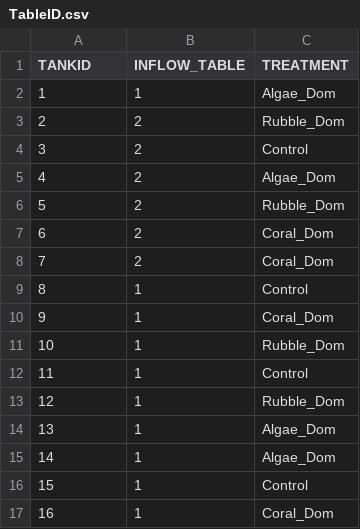
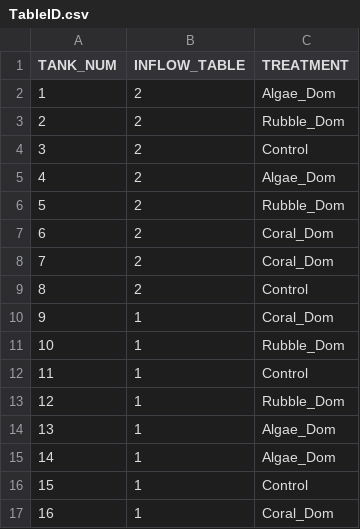
Before and after one commit to keanuryt/MOBEAST, a CSV file: data/Laurel/TableID.csv, drawn as a sheet.

Commit message:
adding updated tableID file with updated merged data

```diff
--- a/data/Laurel/TableID.csv
+++ b/data/Laurel/TableID.csv
@@ -1,3 +1,3 @@
-TANKID,INFLOW_TABLE,TREATMENT
-1,1,Algae_Dom
+TANK_NUM,INFLOW_TABLE,TREATMENT
+1,2,Algae_Dom
 2,2,Rubble_Dom
@@ -8,3 +8,3 @@ TANKID,INFLOW_TABLE,TREATMENT
 7,2,Coral_Dom
-8,1,Control
+8,2,Control
 9,1,Coral_Dom
```
Also changed, not shown: data/MOBEAST_full_merged_data.csv, 3 other files.
